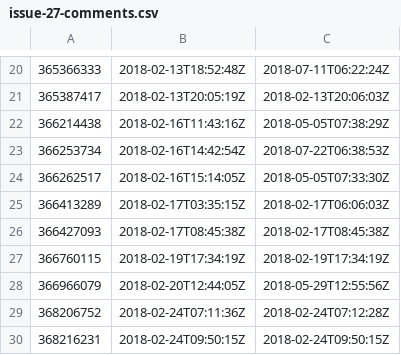
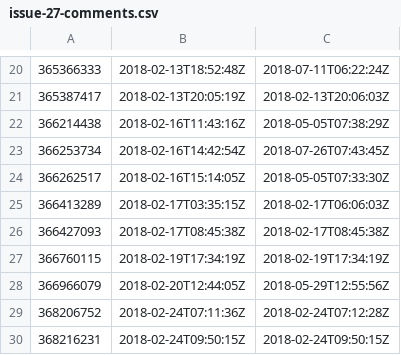
Before and after one commit to solomonxie/issues_blog, a CSV file: solomonxie/solomonxie.github.io/issue-27-comments.csv, drawn as a sheet; only a part is shown, gaps mark what is left out.

```diff
--- a/solomonxie/solomonxie.github.io/issue-27-comments.csv
+++ b/solomonxie/solomonxie.github.io/issue-27-comments.csv
@@ -22,3 +22,3 @@
 366214438,2018-02-16T11:43:16Z,2018-05-05T07:38:29Z
-366253734,2018-02-16T14:42:54Z,2018-07-22T06:38:53Z
+366253734,2018-02-16T14:42:54Z,2018-07-26T07:43:45Z
 366262517,2018-02-16T15:14:05Z,2018-05-05T07:33:30Z
```
Also changed, not shown: solomonxie/solomonxie.github.io/last_issues_list.csv, 1 other file.
